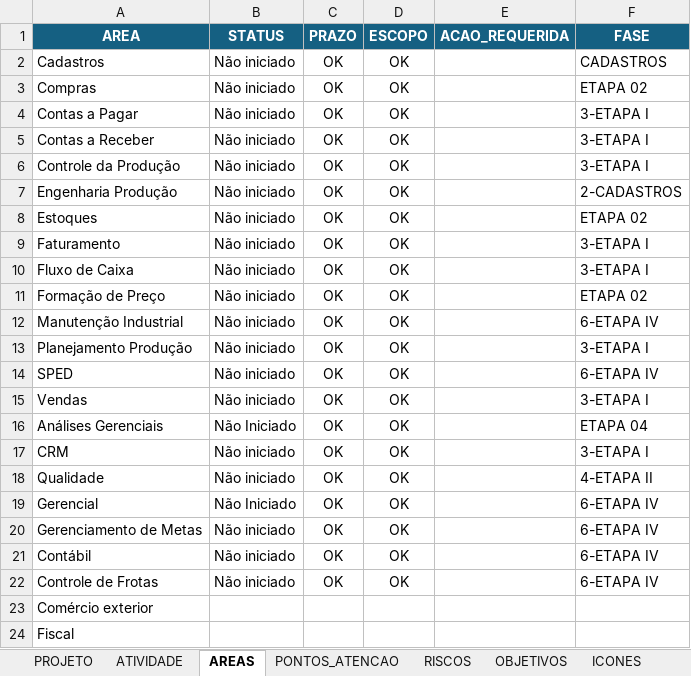
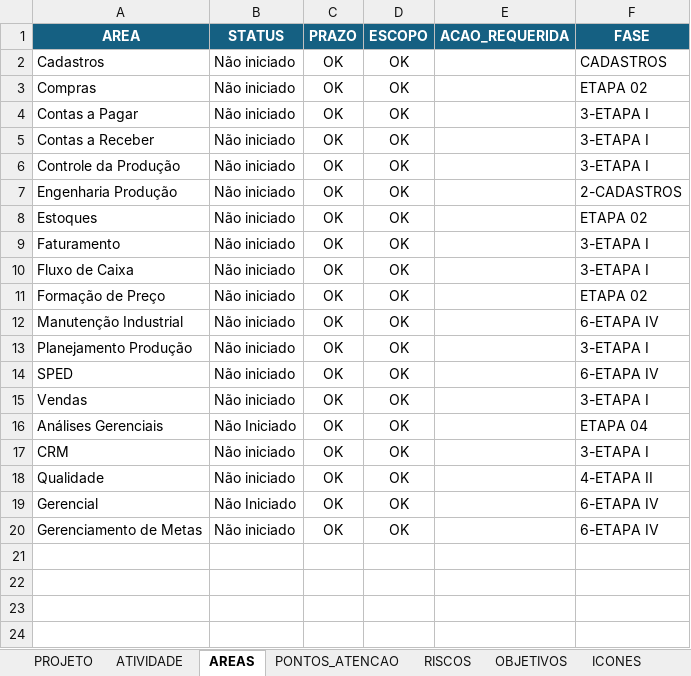
Before and after one commit to daniel-da-rosa/status-executivo-api, an Excel workbook: escopo.xlsx, sheet AREAS, drawn as a sheet; values as stored, in another font and other column widths than the file's, no borders; 1 other sheet too large or unreadable and not compared; the diff names each change by its address in the sheet, - before the commit and + after, or states it on an @@ line.

```diff
--- a/escopo.xlsx (sheet AREAS)
+++ b/escopo.xlsx (sheet AREAS)
-row 21: Contábil | Não iniciado | OK | OK |  | 6-ETAPA IV
-row 22: Controle de Frotas | Não iniciado | OK | OK |  | 6-ETAPA IV
-row 23: Comércio exterior
-row 24: Fiscal
```
Also changed, not shown: sheet PROJETO, sheet PONTOS_ATENCAO, sheet RISCOS, 1 other file.
